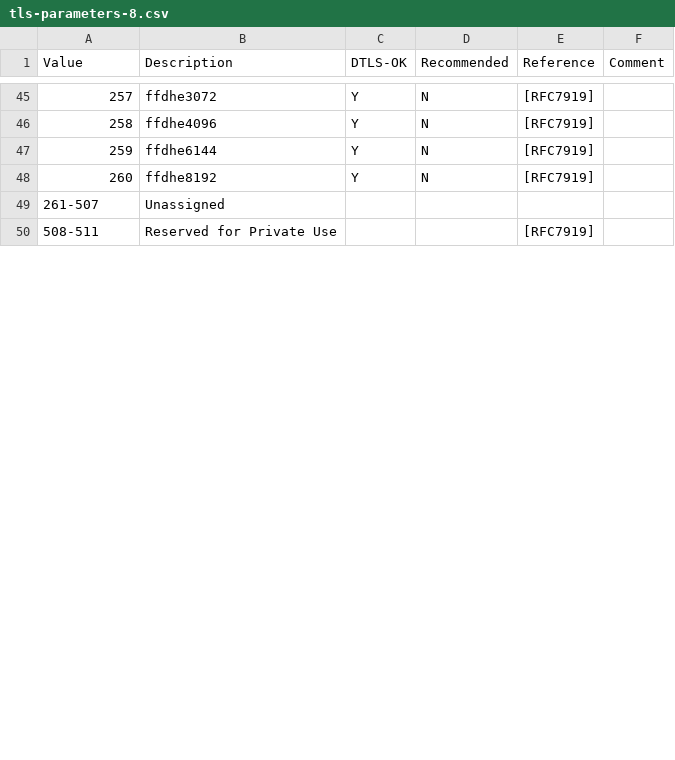
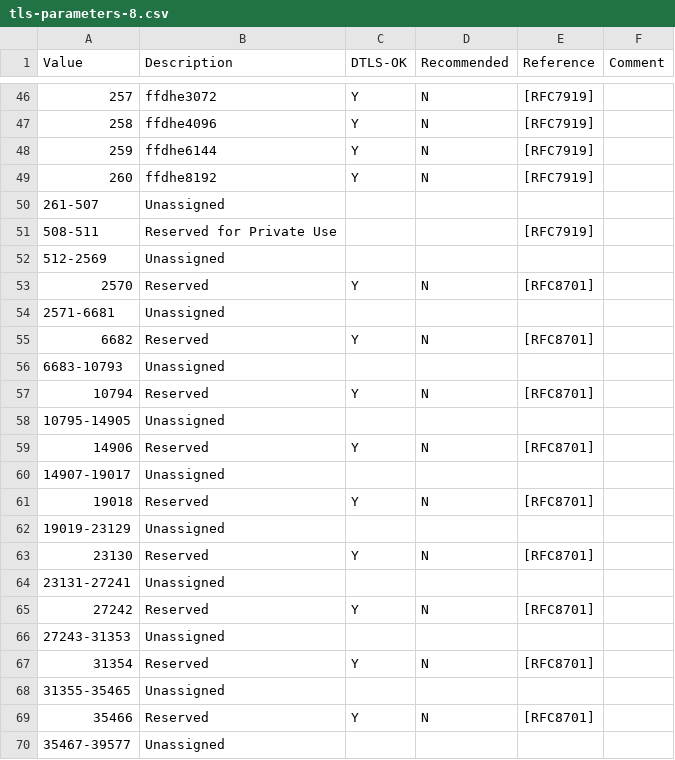
Before and after one commit to rgl/tls-dump-clienthello, a CSV file: tls-parameters-8.csv, drawn as a sheet; only a part is shown, gaps mark what is left out; the diff covers the shown part only.

```diff
--- a/tls-parameters-8.csv
+++ b/tls-parameters-8.csv
@@ -50 +51,20 @@ Value,Description,DTLS-OK,Recommended,Reference,Comment
 508-511,Reserved for Private Use,,,[RFC7919],
+512-2569,Unassigned,,,,
+2570,Reserved,Y,N,[RFC8701],
+2571-6681,Unassigned,,,,
+6682,Reserved,Y,N,[RFC8701],
+6683-10793,Unassigned,,,,
+10794,Reserved,Y,N,[RFC8701],
+10795-14905,Unassigned,,,,
+14906,Reserved,Y,N,[RFC8701],
+14907-19017,Unassigned,,,,
+19018,Reserved,Y,N,[RFC8701],
+19019-23129,Unassigned,,,,
+23130,Reserved,Y,N,[RFC8701],
+23131-27241,Unassigned,,,,
+27242,Reserved,Y,N,[RFC8701],
+27243-31353,Unassigned,,,,
+31354,Reserved,Y,N,[RFC8701],
+31355-35465,Unassigned,,,,
+35466,Reserved,Y,N,[RFC8701],
+35467-39577,Unassigned,,,,
```
Also changed, not shown: 14 added rows and 8 edited cells elsewhere in this file, tls-parameters-4.csv, 4 other files.
